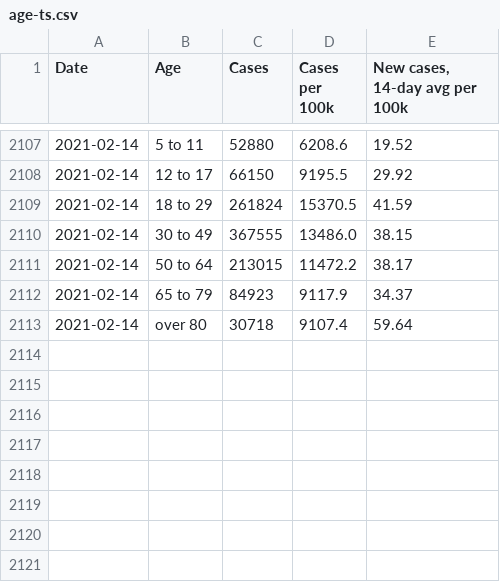
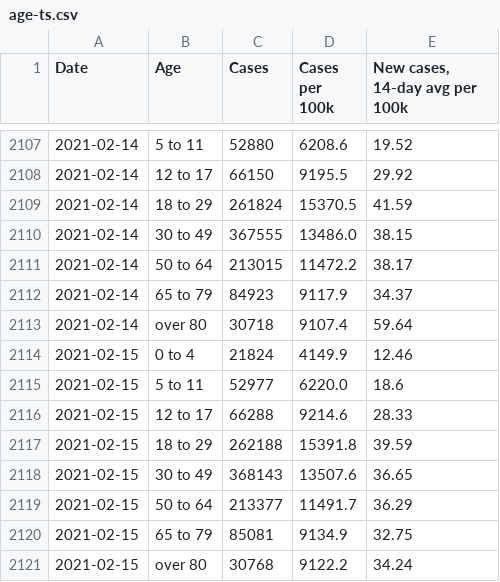
Before and after one commit to xander-hirsch/lac_covid19, a CSV file: docs/time-series/age-ts.csv, drawn as a sheet; only a part is shown, gaps mark what is left out; the diff names each change by its address in the sheet, - before the commit and + after, or states it on an @@ line.

```diff
--- a/docs/time-series/age-ts.csv
+++ b/docs/time-series/age-ts.csv
+row 2114: 2021-02-15 | 0 to 4 | 21824 | 4149.9 | 12.46
+row 2115: 2021-02-15 | 5 to 11 | 52977 | 6220.0 | 18.6
+row 2116: 2021-02-15 | 12 to 17 | 66288 | 9214.6 | 28.33
+row 2117: 2021-02-15 | 18 to 29 | 262188 | 15391.8 | 39.59
+row 2118: 2021-02-15 | 30 to 49 | 368143 | 13507.6 | 36.65
+row 2119: 2021-02-15 | 50 to 64 | 213377 | 11491.7 | 36.29
+row 2120: 2021-02-15 | 65 to 79 | 85081 | 9134.9 | 32.75
+row 2121: 2021-02-15 | over 80 | 30768 | 9122.2 | 34.24
```
Also changed, not shown: docs/live/area-recent-live.csv, docs/time-series/aggregate-ts.csv, 10 other files.
